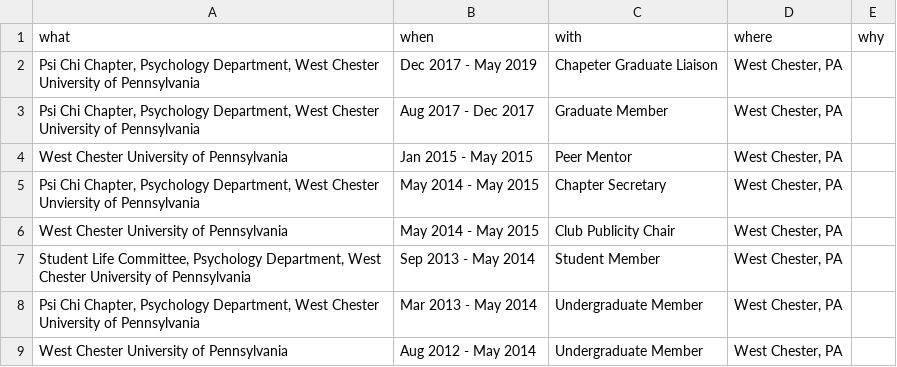
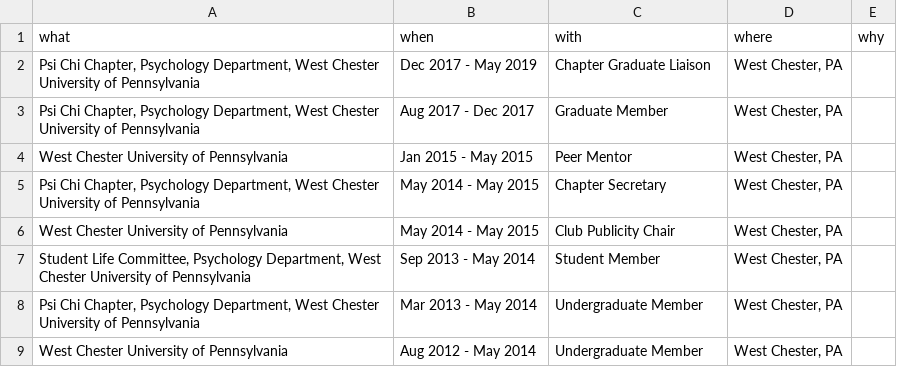
Before and after one commit to jmbarbone/barbone-cv, a CSV file: data/extracurriculars.csv, drawn as a sheet.

```diff
--- a/data/extracurriculars.csv
+++ b/data/extracurriculars.csv
@@ -1,6 +1,6 @@
 what,when ,with,where,why
-"Psi Chi Chapter, Psychology Department, West Chester University of Pennsylvania",Dec 2017 - May 2019,Chapeter Graduate Liaison,"West Chester, PA",
+"Psi Chi Chapter, Psychology Department, West Chester University of Pennsylvania",Dec 2017 - May 2019,Chapter Graduate Liaison,"West Chester, PA",
 "Psi Chi Chapter, Psychology Department, West Chester University of Pennsylvania",Aug 2017 - Dec 2017,Graduate Member,"West Chester, PA",
 West Chester University of Pennsylvania,Jan 2015 - May 2015,Peer Mentor,"West Chester, PA",
-"Psi Chi Chapter, Psychology Department, West Chester Unviersity of Pennsylvania",May 2014 - May 2015,Chapter Secretary,"West Chester, PA",
+"Psi Chi Chapter, Psychology Department, West Chester University of Pennsylvania",May 2014 - May 2015,Chapter Secretary,"West Chester, PA",
 West Chester University of Pennsylvania,May 2014 - May 2015,Club Publicity Chair,"West Chester, PA",
```
Also changed, not shown: data/experience.csv, 1 other file.
